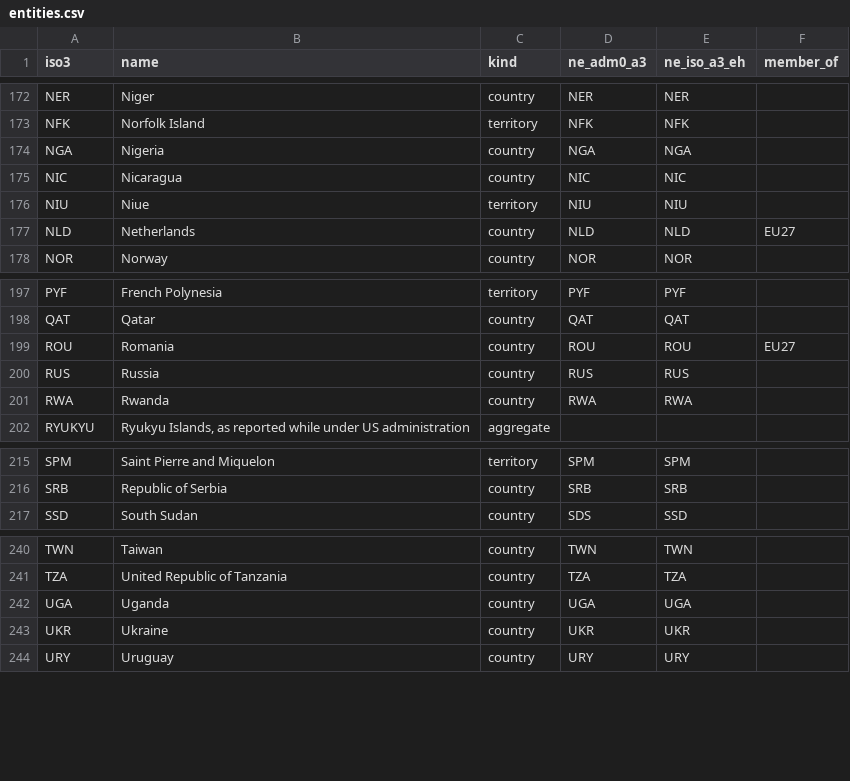
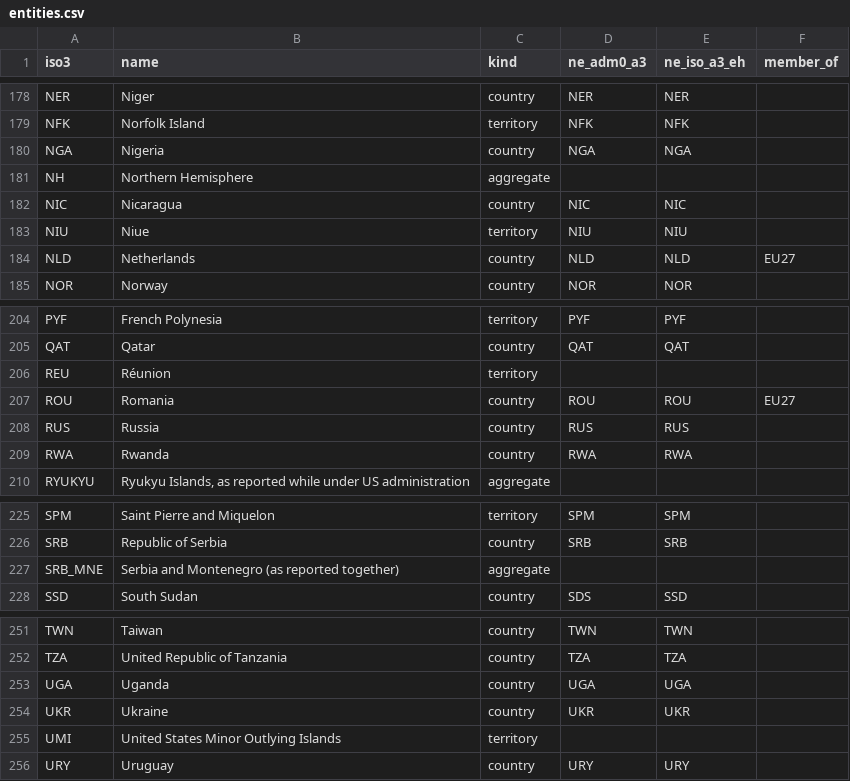
Before and after one commit to abhartia/environment-dashboard, a CSV file: pipeline/geo/entities.csv, drawn as a sheet; only a part is shown, gaps mark what is left out; the diff covers the shown part only; the diff names each change by its address in the sheet, - before the commit and + after, or states it on an @@ line.

```diff
--- a/pipeline/geo/entities.csv
+++ b/pipeline/geo/entities.csv
+row 181: NH | Northern Hemisphere | aggregate
+row 206: REU | Réunion | territory
+row 227: SRB_MNE | Serbia and Montenegro (as reported together) | aggregate
+row 255: UMI | United States Minor Outlying Islands | territory
```
Also changed, not shown: 8 added rows elsewhere in this file, 2 other files.
